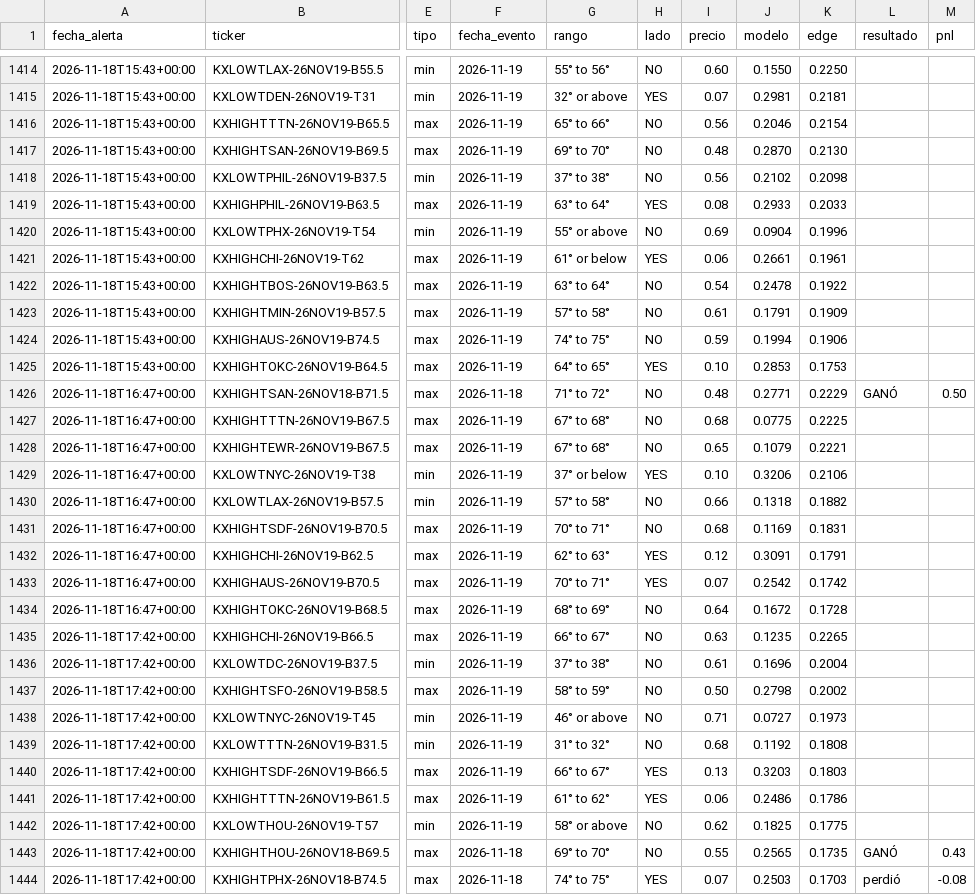
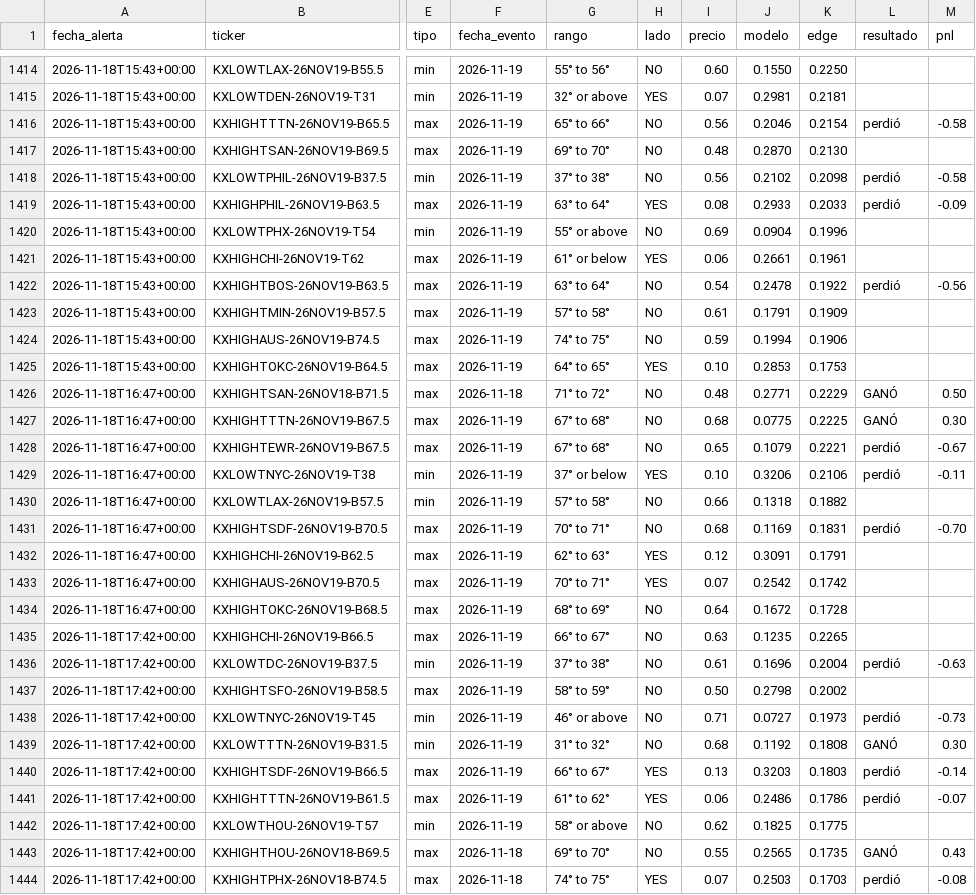
Before and after one commit to juanpablowallstreet-tech/climateradar, a CSV file: estado/alertas.csv, drawn as a sheet; only a part is shown, gaps mark what is left out; the diff covers the shown part only; the diff names each change by its address in the sheet, - before the commit and + after, or states it on an @@ line.

Commit message:
estado radar

```diff
--- a/estado/alertas.csv
+++ b/estado/alertas.csv
-L1416 (resultado): (empty)
+L1416 (resultado): perdió
-M1416 (pnl): (empty)
+M1416 (pnl): -0.58
-L1418:L1419 (resultado): (empty)
+L1418:L1419 (resultado): perdió
-M1418 (pnl): (empty)
+M1418 (pnl): -0.58
-M1419 (pnl): (empty)
+M1419 (pnl): -0.09
-L1422 (resultado): (empty)
+L1422 (resultado): perdió
-M1422 (pnl): (empty)
+M1422 (pnl): -0.56
-L1427 (resultado): (empty)
+L1427 (resultado): GANÓ
-M1427 (pnl): (empty)
+M1427 (pnl): 0.30
-L1428:L1429 (resultado): (empty)
+L1428:L1429 (resultado): perdió
-M1428 (pnl): (empty)
+M1428 (pnl): -0.67
-M1429 (pnl): (empty)
+M1429 (pnl): -0.11
-L1431 (resultado): (empty)
+L1431 (resultado): perdió
-M1431 (pnl): (empty)
+M1431 (pnl): -0.70
-L1436 (resultado): (empty)
+L1436 (resultado): perdió
-M1436 (pnl): (empty)
+M1436 (pnl): -0.63
-L1438 (resultado): (empty)
+L1438 (resultado): perdió
-M1438 (pnl): (empty)
+M1438 (pnl): -0.73
-L1439 (resultado): (empty)
+L1439 (resultado): GANÓ
-M1439 (pnl): (empty)
+M1439 (pnl): 0.30
-L1440:L1441 (resultado): (empty)
+L1440:L1441 (resultado): perdió
-M1440 (pnl): (empty)
+M1440 (pnl): -0.14
-M1441 (pnl): (empty)
+M1441 (pnl): -0.07
```
Also changed, not shown: 62 edited cells elsewhere in this file, 1 other file.
